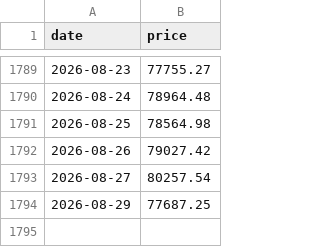
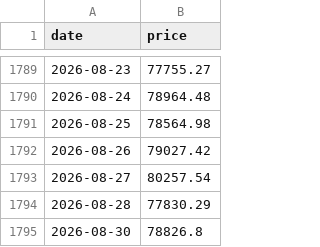
Before and after one commit to nattapongsindhu/Unrealized-Loss, a CSV file: data/btc_prices.csv, drawn as a sheet; only a part is shown, gaps mark what is left out.

```diff
--- a/data/btc_prices.csv
+++ b/data/btc_prices.csv
@@ -1793,2 +1793,3 @@ date,price
 2026-08-27,80257.54
-2026-08-29,77687.25
+2026-08-28,77830.29
+2026-08-30,78826.8
```
Also changed, not shown: data/heart_index.csv, 1 other file.
